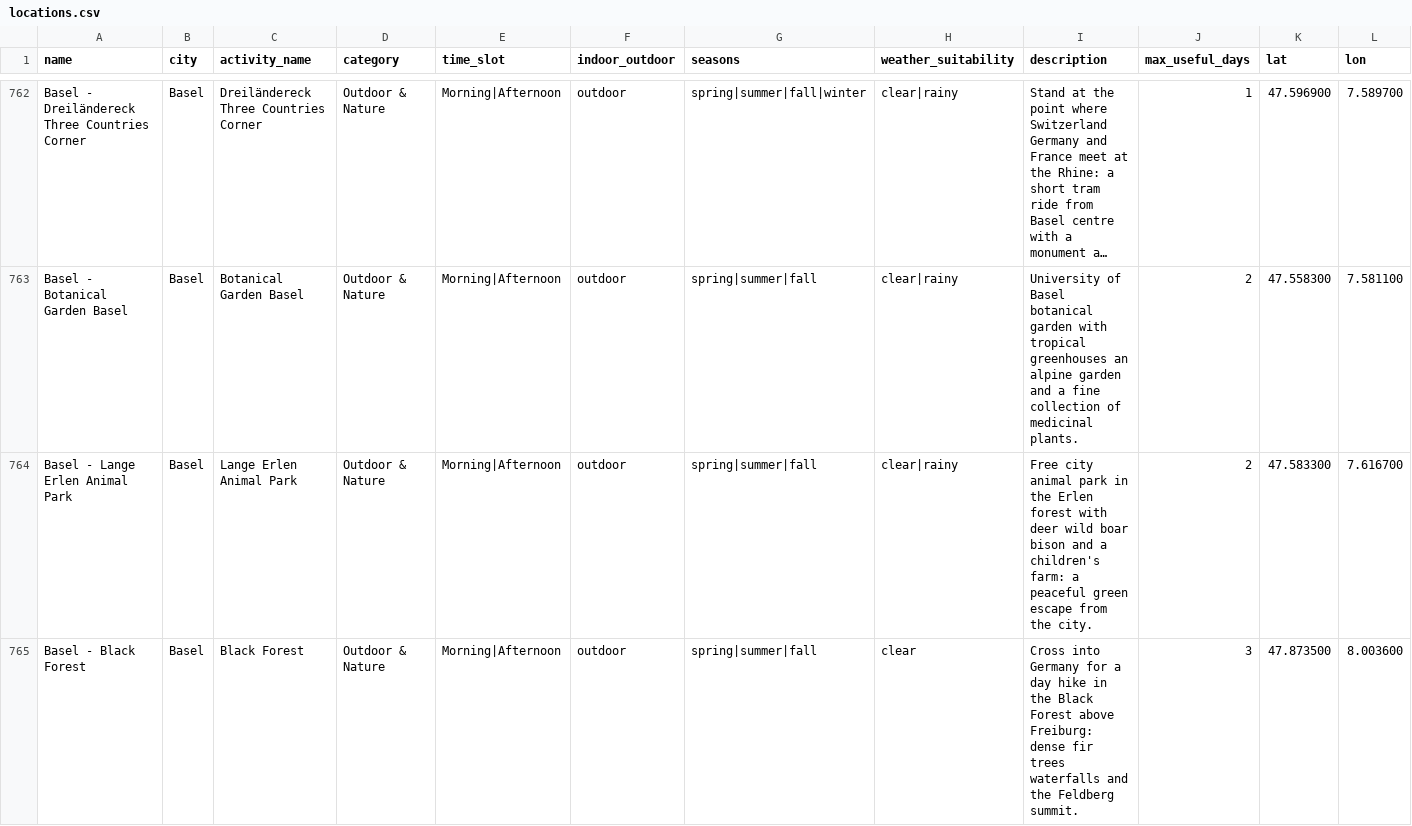
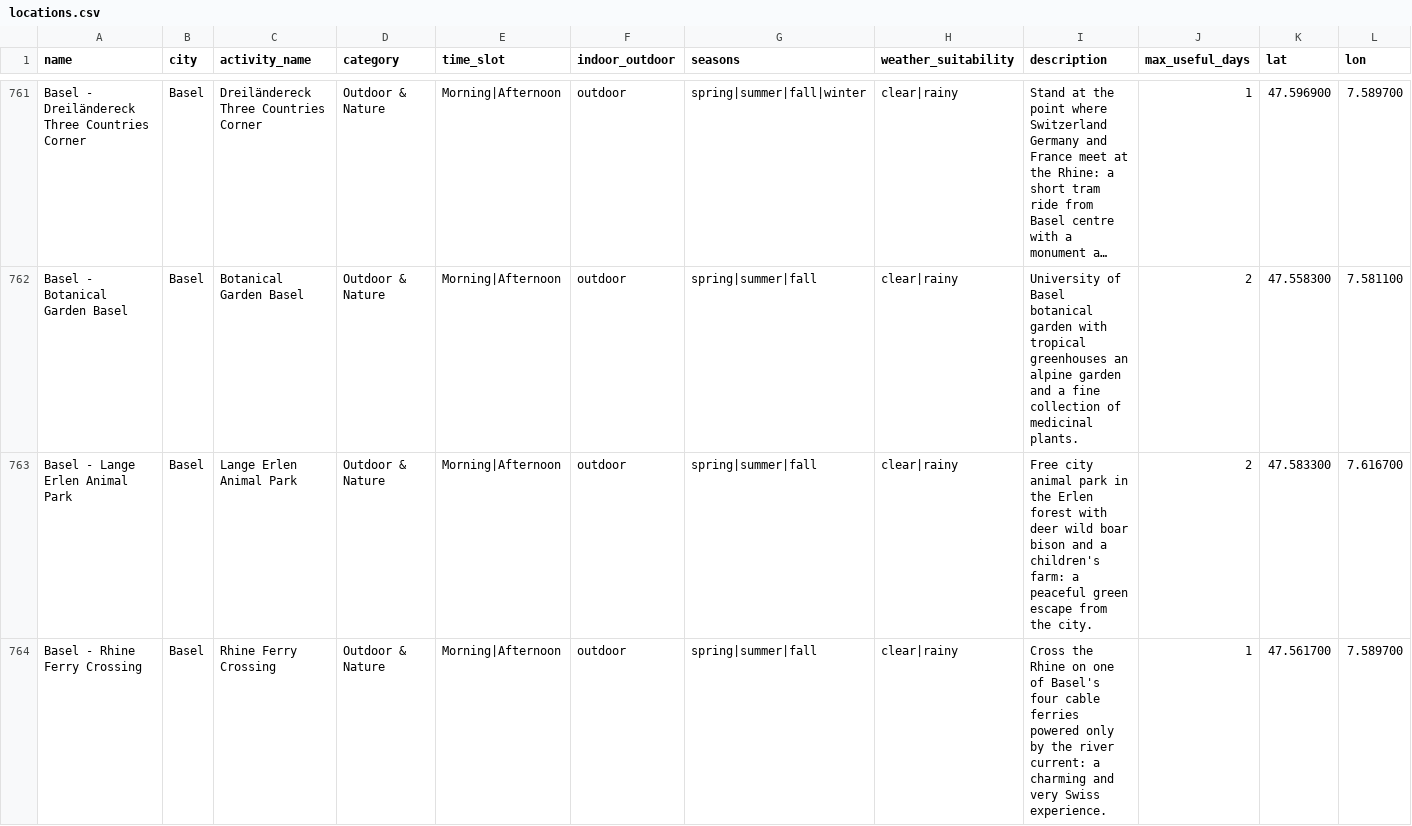
Before and after one commit to thomaszohar1605/Project_CS, a CSV file: locations.csv, drawn as a sheet; only a part is shown, gaps mark what is left out; the shorter side is filled out with more unchanged rows; long unchanged cells end in …; the diff covers the shown part only; the diff names each change by its address in the sheet, - before the commit and + after, or states it on an @@ line.

Commit message:
took out the activities too far away

```diff
--- a/locations.csv
+++ b/locations.csv
-row 765: Basel - Black Forest | Basel | Black Forest | Outdoor & Nature | Morning|Afternoon | outdoor | spring|summer|fall | clear | Cross into Germany for a day hike in the Black Forest above Freiburg: dense fir trees waterfalls and the Feldberg summit. | 3 | 47.873500 | 8.003600
```
Also changed, not shown: 2 removed rows elsewhere in this file.
